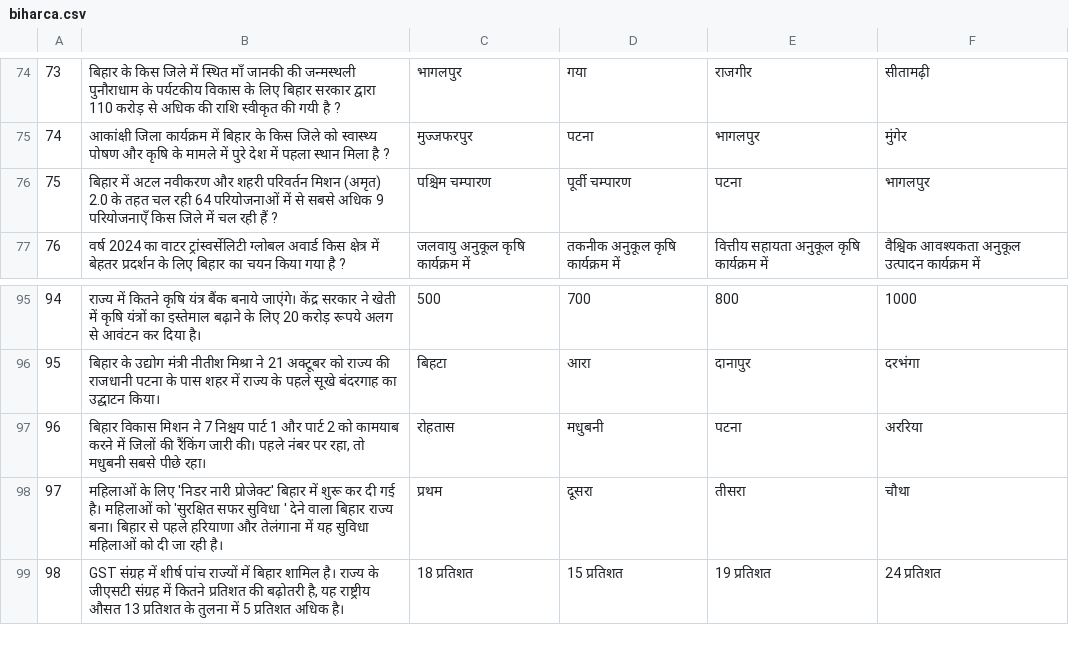
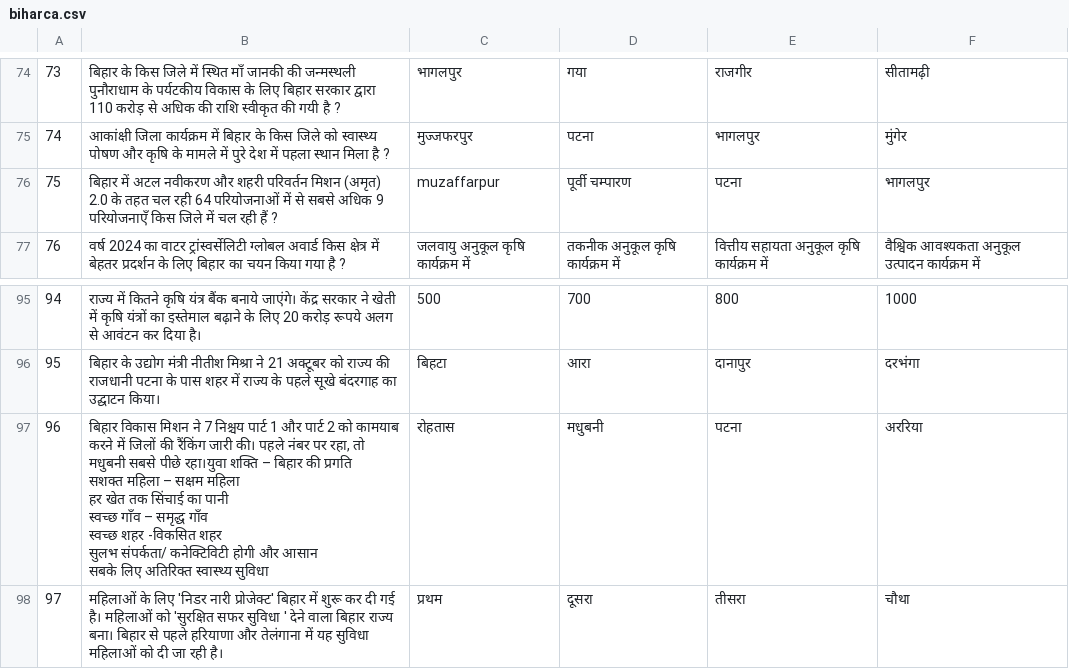
Before and after one commit to its0su0rj/owspracticeits-suraj, a CSV file: biharca.csv, drawn as a sheet; only a part is shown, gaps mark what is left out; the shorter side is filled out with more unchanged rows.

Commit message:
Update biharca.csv

```diff
--- a/biharca.csv
+++ b/biharca.csv
@@ -89,3 +89,3 @@
 "74","आकांक्षी जिला कार्यक्रम में बिहार के किस जिले को स्वास्थ्य पोषण और कृषि के मामले में पुरे देश में पहला स्थान मिला है ?","मुज्जफरपुर","पटना","भागलपुर","मुंगेर"
-"75","बिहार में अटल नवीकरण और शहरी परिवर्तन मिशन (अमृत) 2.0 के तहत चल रही 64 परियोजनाओं में से सबसे अधिक 9 परियोजनाएँ किस जिले में चल रही हैं ?","पश्चिम चम्पारण","पूर्वी चम्पारण","पटना","भागलपुर"
+"75","बिहार में अटल नवीकरण और शहरी परिवर्तन मिशन (अमृत) 2.0 के तहत चल रही 64 परियोजनाओं में से सबसे अधिक 9 परियोजनाएँ किस जिले में चल रही हैं ?","muzaffarpur","पूर्वी चम्पारण","पटना","भागलपुर"
 "76","वर्ष 2024 का वाटर ट्रांस्वर्सेलिटी ग्लोबल अवार्ड किस क्षेत्र में बेहतर प्रदर्शन के लिए बिहार का चयन किया गया है ?","जलवायु अनुकूल कृषि कार्यक्रम में","तकनीक अनुकूल कृषि कार्यक्रम में","वित्तीय सहायता अनुकूल कृषि कार्यक्रम में","वैश्विक आवश्यकता अनुकूल उत्पादन कार्यक्रम में"
@@ -110,3 +110,9 @@
 "95","बिहार के उद्योग मंत्री नीतीश मिश्रा ने 21 अक्टूबर को राज्य की राजधानी पटना के पास शहर में राज्य के पहले सूखे बंदरगाह का उद्घाटन किया।","बिहटा","आरा","दानापुर","दरभंगा"
-"96","बिहार विकास मिशन ने 7 निश्चय पार्ट 1 और पार्ट 2 को कामयाब करने में जिलों की रैंकिंग जारी की। पहले नंबर पर रहा, तो मधुबनी सबसे पीछे रहा।","रोहतास","मधुबनी","पटना","अररिया"
+"96","बिहार विकास मिशन ने 7 निश्चय पार्ट 1 और पार्ट 2 को कामयाब करने में जिलों की रैंकिंग जारी की। पहले नंबर पर रहा, तो मधुबनी सबसे पीछे रहा।युवा शक्ति – बिहार की प्रगति
+सशक्त महिला – सक्षम महिला
+हर खेत तक सिंचाई का पानी
+स्वच्छ गाँव – समृद्ध गाँव
+स्वच्छ शहर -विकसित शहर
+सुलभ संपर्कता/ कनेक्टिविटी होगी और आसान
+सबके लिए अतिरिक्त स्वास्थ्य सुविधा","रोहतास","मधुबनी","पटना","अररिया"
 "97","महिलाओं के लिए 'निडर नारी प्रोजेक्ट' बिहार में शुरू कर दी गई है। महिलाओं को 'सुरक्षित सफर सुविधा ' देने वाला बिहार राज्य बना। बिहार से पहले हरियाणा और तेलंगाना में यह सुविधा महिलाओं को दी जा रही है।","प्रथम","दूसरा","तीसरा","चौथा"
```
